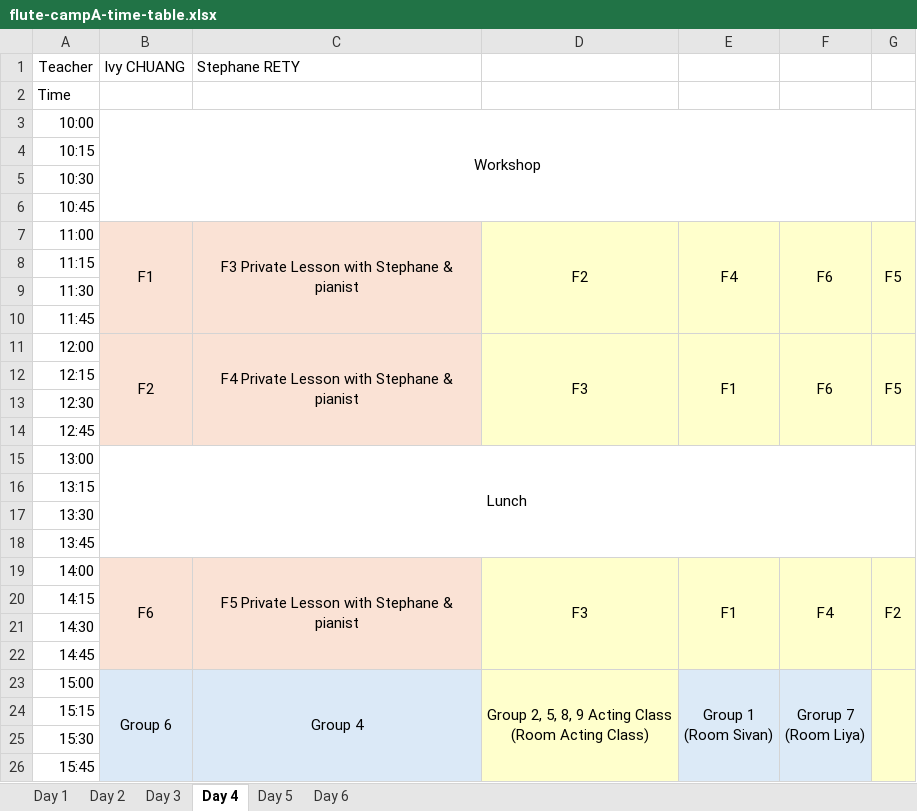
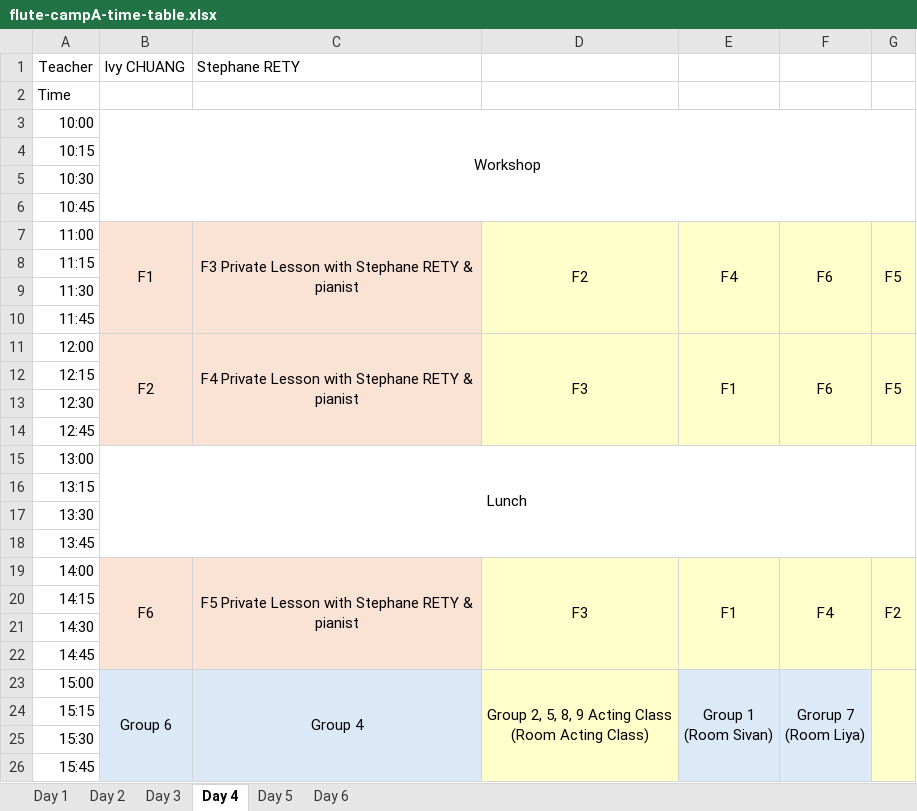
Before and after one commit to lmskin/summer-camp-time-table, an Excel workbook: flute-campA-time-table.xlsx, sheet Day 4, drawn as a sheet; only a part is shown; values as stored, in another font and other column widths than the file's, no borders; the diff names each change by its address in the sheet, - before the commit and + after, or states it on an @@ line.

```diff
--- a/flute-campA-time-table.xlsx (sheet Day 4)
+++ b/flute-campA-time-table.xlsx (sheet Day 4)
-C7: F3 Private Lesson with Stephane & pianist
+C7: F3 Private Lesson with Stephane RETY & pianist
-C11: F4 Private Lesson with Stephane & pianist
+C11: F4 Private Lesson with Stephane RETY & pianist
-C19: F5 Private Lesson with Stephane & pianist
+C19: F5 Private Lesson with Stephane RETY & pianist
```
Also changed, not shown: sheet Day 6, sheet Day 2, sheet Day 1, student_timetables/Cybi CHENG_timetable.xlsx, student_timetables/Evan QI_timetable.xlsx, 11 other files.
